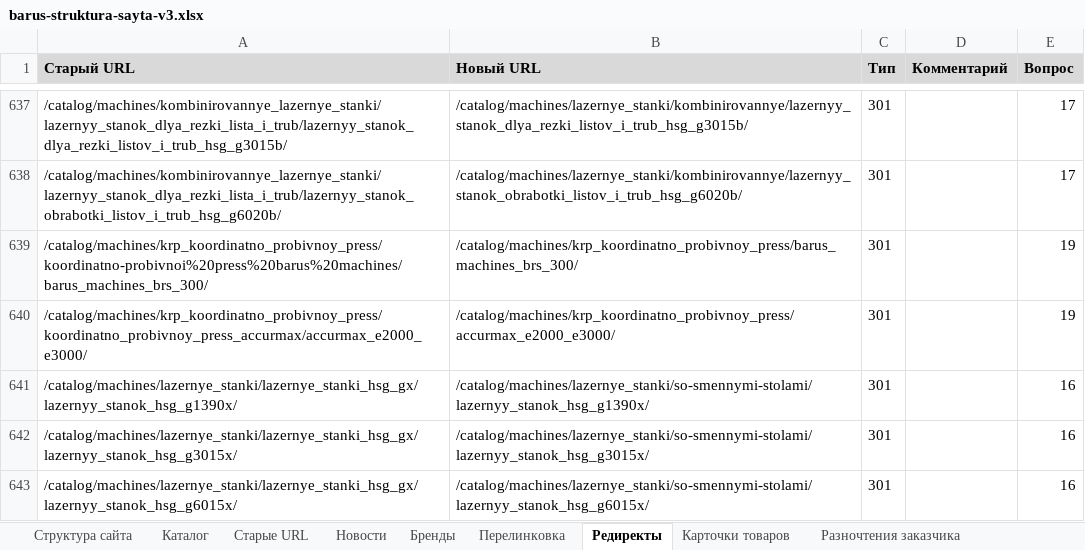
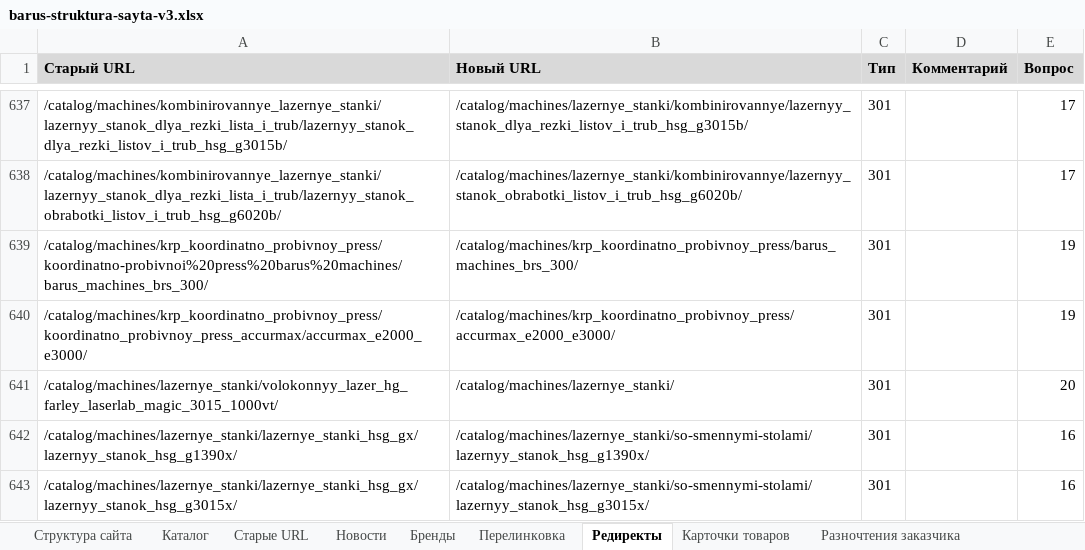
Before and after one commit to rodrigesdmitriy-ux/barus-meeting-0908, an Excel workbook: structure-v3/barus-struktura-sayta-v3.xlsx, sheet Редиректы, drawn as a sheet; only a part is shown, gaps mark what is left out; the shorter side is filled out with more unchanged rows; values as stored, in another font and other column widths than the file's, no borders; the diff names each change by its address in the sheet, - before the commit and + after, or states it on an @@ line.

```diff
--- a/structure-v3/barus-struktura-sayta-v3.xlsx (sheet Редиректы)
+++ b/structure-v3/barus-struktura-sayta-v3.xlsx (sheet Редиректы)
+row 641: /catalog/machines/lazernye_stanki/volokonnyy_lazer_hg_farley_laserlab_magic_3015_1000vt/ | /catalog/machines/lazernye_stanki/ | 301 |  | 20
```
Also changed, not shown: sheet Вопросы заказчику, sheet Карточки товаров, 1 other file.
